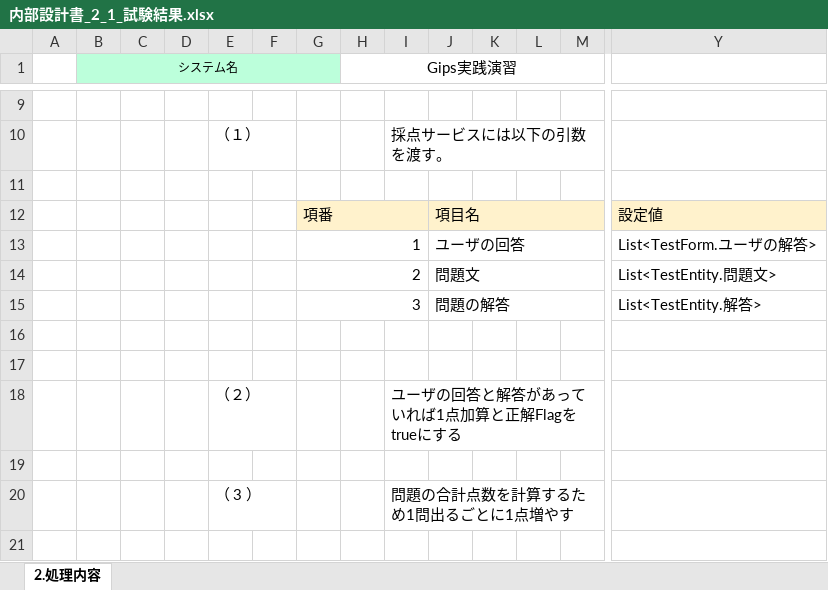
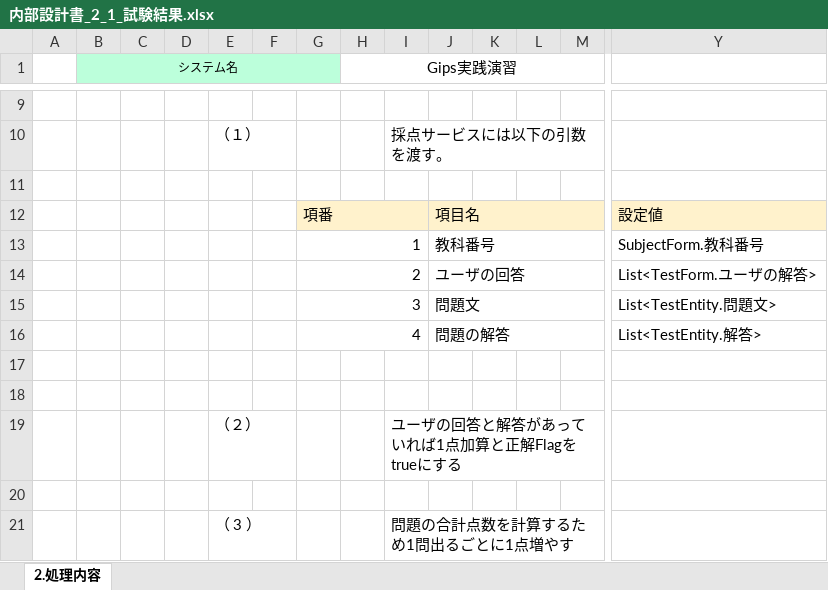
Before and after one commit to gips-yoshikawa/SYLPH-Project, an Excel workbook: 内部設計書/内部設計書_2_1_試験結果.xlsx, sheet 2.処理内容, drawn as a sheet; only a part is shown, gaps mark what is left out; the shorter side is filled out with more unchanged rows; values as stored, in another font and other column widths than the file's, no borders; addresses are those after the commit; rows hold the shown columns only; the diff names each change by its address in the sheet, - before the commit and + after, or states it on an @@ line.

Commit message:
Update 内部設計書_2_1_試験結果.xlsx

```diff
--- a/内部設計書/内部設計書_2_1_試験結果.xlsx (sheet 2.処理内容)
+++ b/内部設計書/内部設計書_2_1_試験結果.xlsx (sheet 2.処理内容)
+row 13:  |  |  |  |  |  | 1 |  |  | 教科番号 |  |  |  | SubjectForm.教科番号
-G14: 1
+G14: 2
-G15: 2
+G15: 3
-G16: 3
+G16: 4
```
